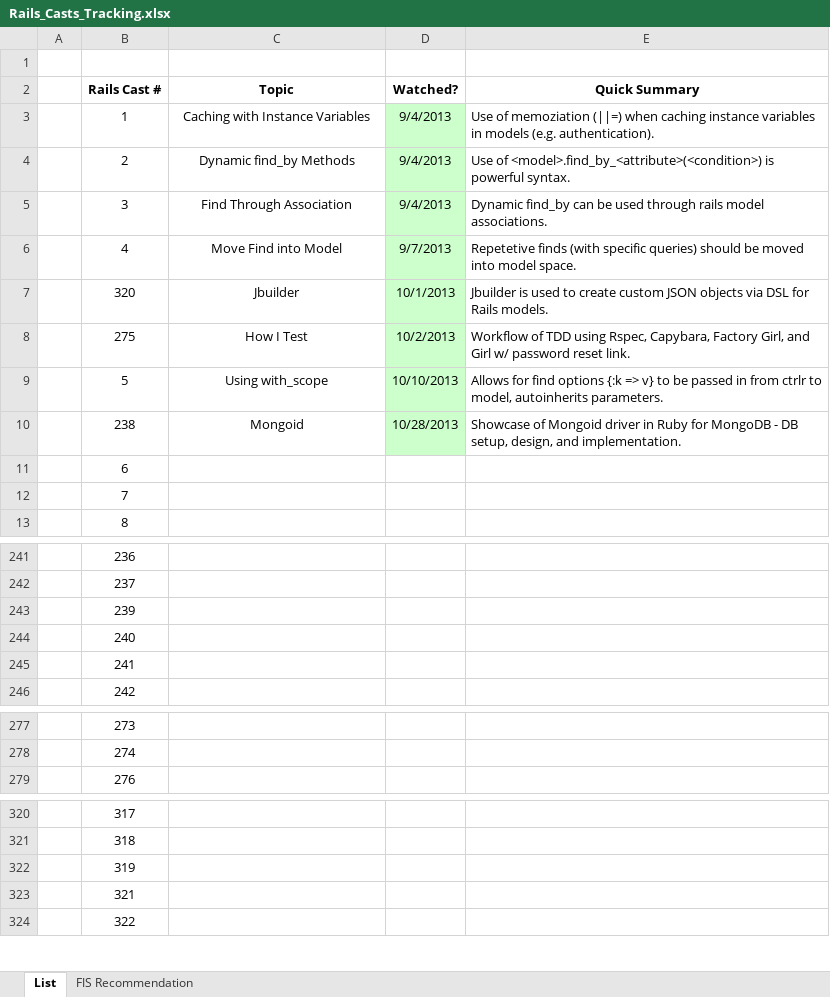
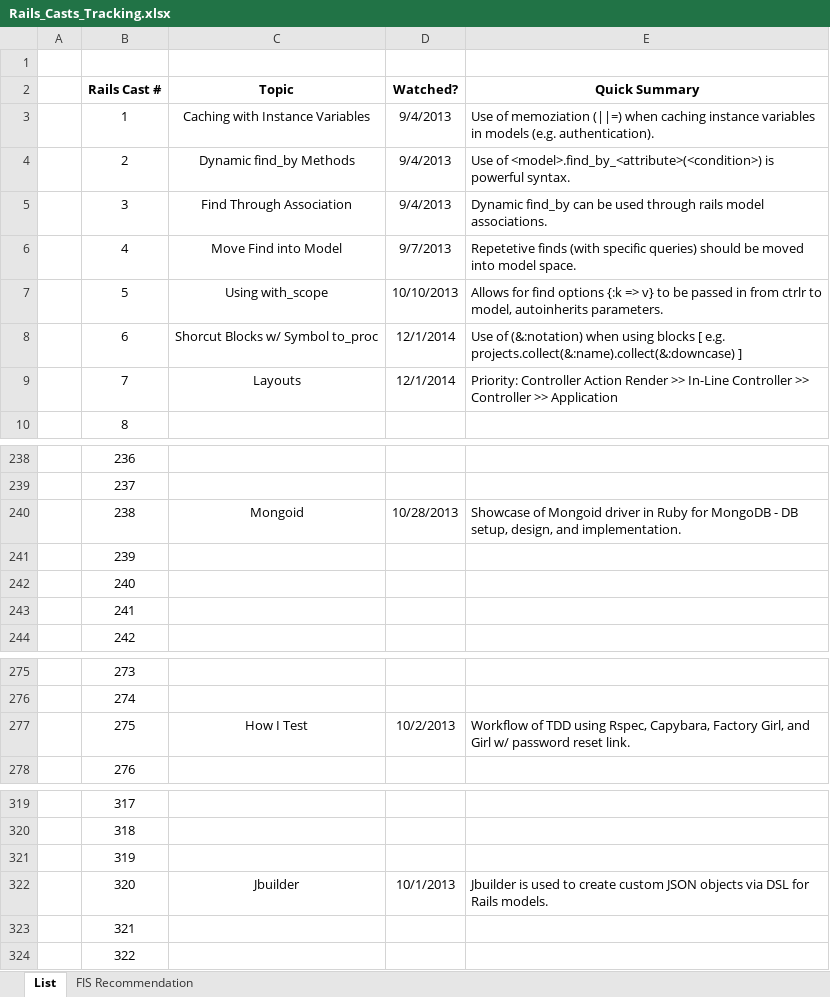
Before and after one commit to CarlosPlusPlus/_Learn-To-Code-Ruby_Rails, an Excel workbook: Rails_Casts_Tracking.xlsx, sheet List, drawn as a sheet; only a part is shown, gaps mark what is left out; values as stored, in another font and other column widths than the file's, no borders; addresses are those after the commit; the diff names each change by its address in the sheet, - before the commit and + after, or states it on an @@ line.

Commit message:
Watches RailsCasts Episode(s) 006, 007.

```diff
--- a/Rails_Casts_Tracking.xlsx (sheet List)
+++ b/Rails_Casts_Tracking.xlsx (sheet List)
-D3:D6 fill: #CCFFCC
+D3:D6 fill: none
-D7 fill: #CCFFCC
+D7 fill: none
-C8 (Topic): (empty)
+C8 (Topic): Shorcut Blocks w/ Symbol to_proc
-D8:D9 (Watched?): (empty)
+D8:D9 (Watched?): 12/1/2014
-E8 (Quick Summary): (empty)
+E8 (Quick Summary): Use of (&:notation) when using blocks [ e.g. projects.collect(&:name).collect(&:downcase) ]
-C9 (Topic): (empty)
+C9 (Topic): Layouts
-E9 (Quick Summary): (empty)
+E9 (Quick Summary): Priority: Controller Action Render >> In-Line Controller >> Controller >> Application
@@ row 10 moved to row 240: 238 @@
@@ row 8 moved to row 277: 275 @@
@@ row 7 moved to row 322: 320 @@
```
